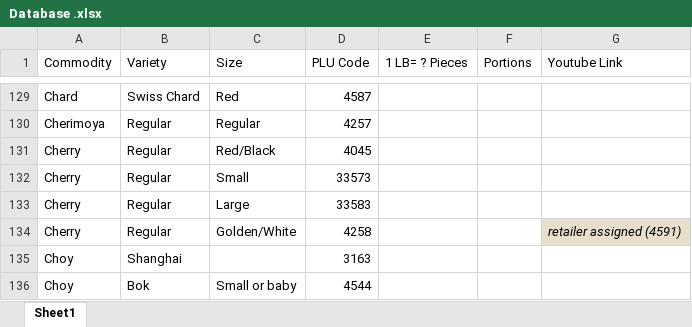
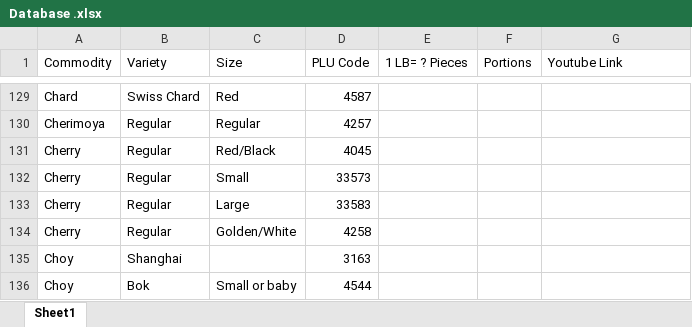
Before and after one commit to alpitabrol/Major_Project, an Excel workbook: Database .xlsx, sheet Sheet1, drawn as a sheet; only a part is shown, gaps mark what is left out; values as stored, in another font and other column widths than the file's, no borders; charts and pictures not drawn; the diff covers the shown part only; the diff names each change by its address in the sheet, - before the commit and + after, or states it on an @@ line.

```diff
--- a/Database .xlsx (sheet Sheet1)
+++ b/Database .xlsx (sheet Sheet1)
-G134 (Youtube Link): retailer assigned (4591)
+G134 (Youtube Link): (empty)
-G134 fill: #E8DECC
+G134 fill: none
```
Also changed, not shown: 55 added rows, 11 removed rows, 2 edited cells and cell formats elsewhere in this sheet.
